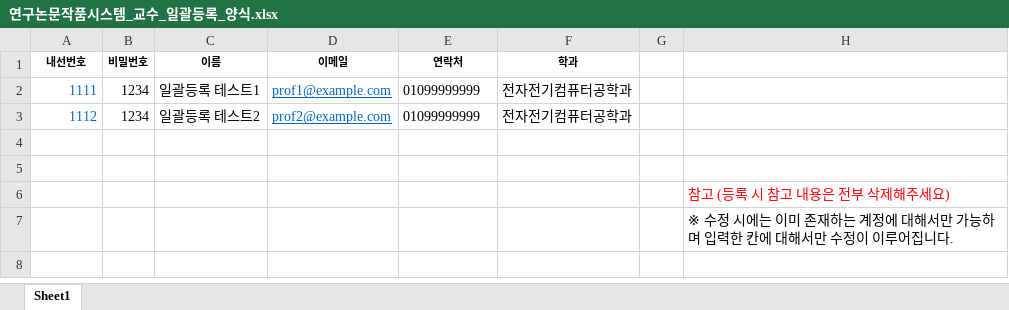
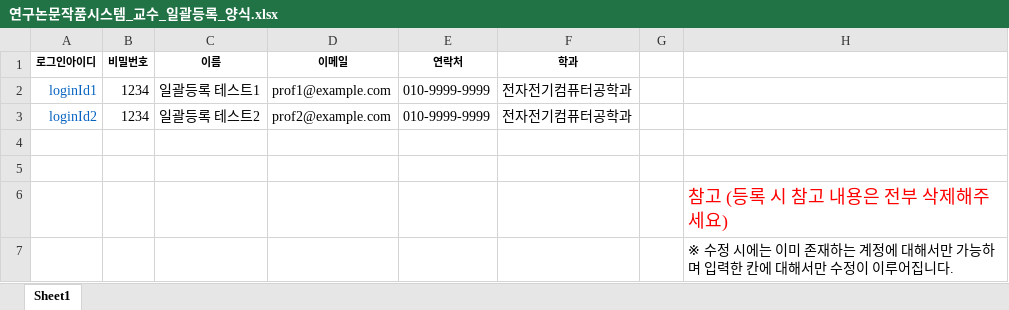
Before and after one commit to SystemConsultantGroup/ICC-grad-dissertion-manage-backend, an Excel workbook: resources/excel/연구논문작품시스템_교수_일괄등록_양식.xlsx, sheet Sheet1, drawn as a sheet; values as stored, in another font and other column widths than the file's, no borders; the diff names each change by its address in the sheet, - before the commit and + after, or states it on an @@ line.

```diff
--- a/resources/excel/연구논문작품시스템_교수_일괄등록_양식.xlsx (sheet Sheet1)
+++ b/resources/excel/연구논문작품시스템_교수_일괄등록_양식.xlsx (sheet Sheet1)
-A1: 내선번호
+A1: 로그인아이디
-A2 (로그인아이디): 1111
+A2 (로그인아이디): loginId1
@@ D2:D3 underline: on → off, text colour: #0563C1 → black @@
-E2:E3 (연락처): 01099999999
+E2:E3 (연락처): 010-9999-9999
-A3 (로그인아이디): 1112
+A3 (로그인아이디): loginId2
@@ H6 text size: larger @@
```
Also changed, not shown: resources/excel/연구논문작품시스템_학생_일괄등록_양식.xlsx, 10 other files.
